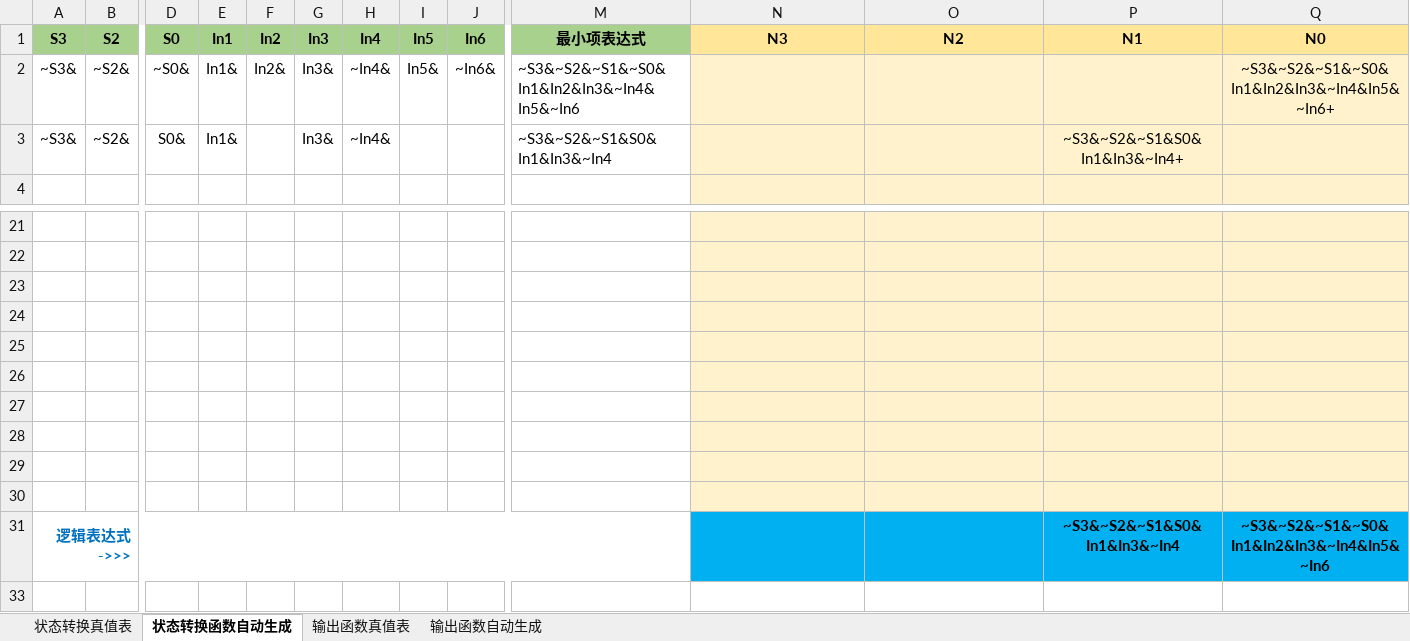
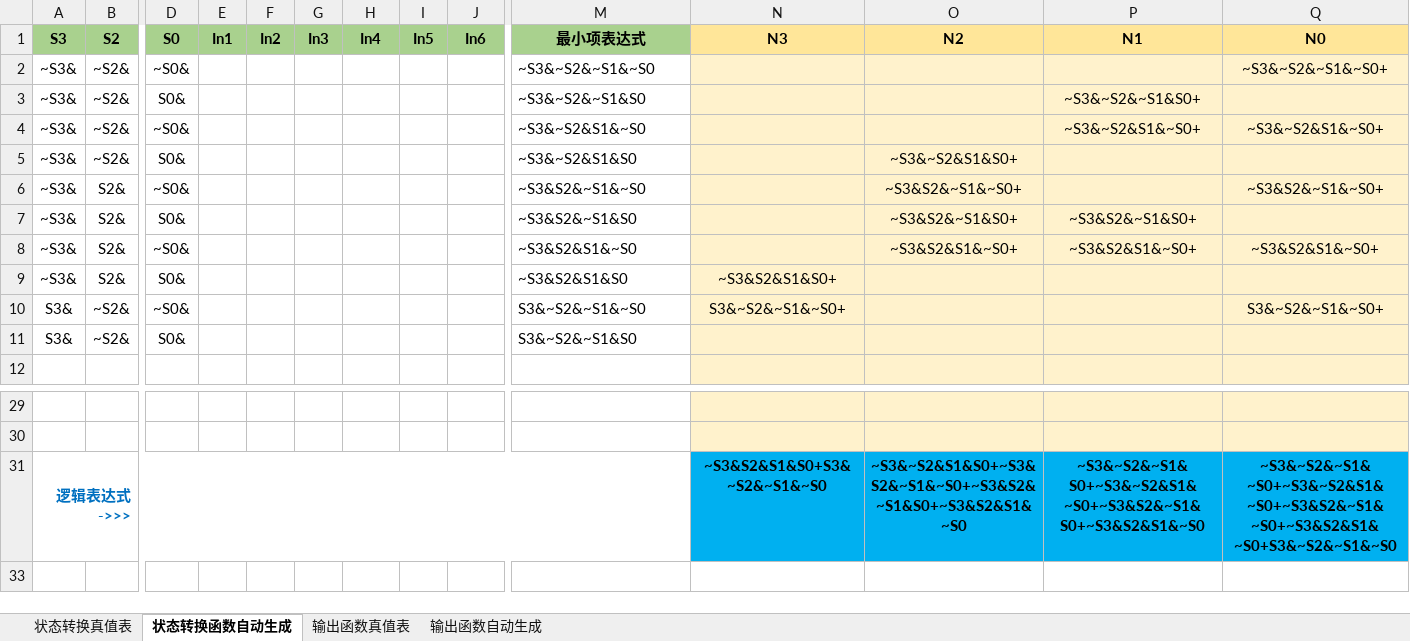
Before and after one commit to moyihust/hust_digital_wire_design, an Excel workbook: 01同步时序电路状态转换表.xlsx, sheet 状态转换函数自动生成, drawn as a sheet; only a part is shown, gaps mark what is left out; values as stored, in another font and other column widths than the file's, no borders; charts and pictures and conditional formats not drawn; removed rows and columns are numbered as before the commit, all else as after; rows hold the shown columns only; the diff names each change by its address in the sheet, - before the commit and + after, or states it on an @@ line.

```diff
--- a/01同步时序电路状态转换表.xlsx (sheet 状态转换函数自动生成)
+++ b/01同步时序电路状态转换表.xlsx (sheet 状态转换函数自动生成)
-E2:E3 (In1): In1&
+E2:E3 (In1): (empty)
-F2 (In2): In2&
+F2 (In2): (empty)
-G2:G3 (In3): In3&
+G2:G3 (In3): (empty)
-H2:H3 (In4): ~In4&
+H2:H3 (In4): (empty)
-I2 (In5): In5&
+I2 (In5): (empty)
-J2 (In6): ~In6&
+J2 (In6): (empty)
-M2 (最小项表达式): ~S3&~S2&~S1&~S0&In1&In2&In3&~In4&In5&~In6
+M2 (最小项表达式): ~S3&~S2&~S1&~S0
-Q2 (N0): ~S3&~S2&~S1&~S0&In1&In2&In3&~In4&In5&~In6+
+Q2 (N0): ~S3&~S2&~S1&~S0+
-M3 (最小项表达式): ~S3&~S2&~S1&S0&In1&In3&~In4
+M3 (最小项表达式): ~S3&~S2&~S1&S0
-P3 (N1): ~S3&~S2&~S1&S0&In1&In3&~In4+
+P3 (N1): ~S3&~S2&~S1&S0+
+row 4: ~S3& | ~S2& | ~S0& |  |  |  |  |  |  | ~S3&~S2&S1&~S0 |  |  | ~S3&~S2&S1&~S0+ | ~S3&~S2&S1&~S0+
+row 5: ~S3& | ~S2& | S0& |  |  |  |  |  |  | ~S3&~S2&S1&S0 |  | ~S3&~S2&S1&S0+
+row 6: ~S3& | S2& | ~S0& |  |  |  |  |  |  | ~S3&S2&~S1&~S0 |  | ~S3&S2&~S1&~S0+ |  | ~S3&S2&~S1&~S0+
+row 7: ~S3& | S2& | S0& |  |  |  |  |  |  | ~S3&S2&~S1&S0 |  | ~S3&S2&~S1&S0+ | ~S3&S2&~S1&S0+
+row 8: ~S3& | S2& | ~S0& |  |  |  |  |  |  | ~S3&S2&S1&~S0 |  | ~S3&S2&S1&~S0+ | ~S3&S2&S1&~S0+ | ~S3&S2&S1&~S0+
+row 9: ~S3& | S2& | S0& |  |  |  |  |  |  | ~S3&S2&S1&S0 | ~S3&S2&S1&S0+
+row 10: S3& | ~S2& | ~S0& |  |  |  |  |  |  | S3&~S2&~S1&~S0 | S3&~S2&~S1&~S0+ |  |  | S3&~S2&~S1&~S0+
+row 11: S3& | ~S2& | S0& |  |  |  |  |  |  | S3&~S2&~S1&S0
-row 31: (empty)
+row 31: 逻辑表达式->>> |  |  |  |  |  |  |  |  |  | ~S3&S2&S1&S0+S3&~S2&~S1&~S0 | ~S3&~S2&S1&S0+~S3&S2&~S1&~S0+~S3&S2&~S1&S0+~S3&S2&S1&~S0 | ~S3&~S2&~S1&S0+~S3&~S2&S1&~S0+~S3&S2&~S1&S0+~S3&S2&S1&~S0 | ~S3&~S2&~S1&~S0+~S3&~S2&S1&~S0+~S3&S2&~S1&~S0+~S3&S2&S1&~S0+S3&~S2&~S1&~S0
+A31:M31 merged
-N31:Q31 fill: #FFF2CC
+N31:Q31 fill: #00B0F0
-row 24: (empty)
-row 25: (empty)
-row 26: (empty)
-row 27: (empty)
-row 28: (empty)
-row 29: (empty)
-row 30: (empty)
-row 31: 逻辑表达式->>> |  |  |  |  |  |  |  |  |  |  |  | ~S3&~S2&~S1&S0&In1&In3&~In4 | ~S3&~S2&~S1&~S0&In1&In2&In3&~In4&In5&~In6
```
Also changed, not shown: sheet 状态转换真值表, formulas that keep their value, hidden cells, 2 other files.
